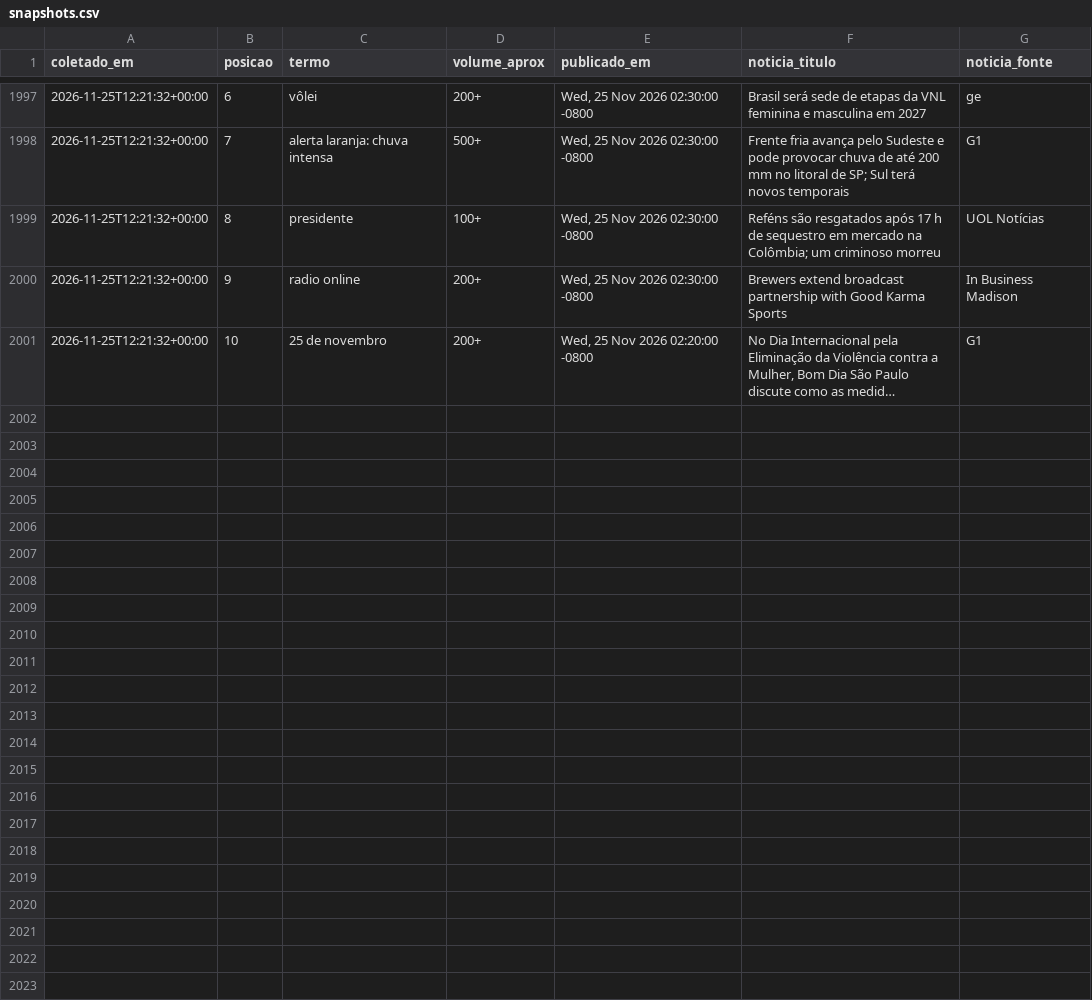
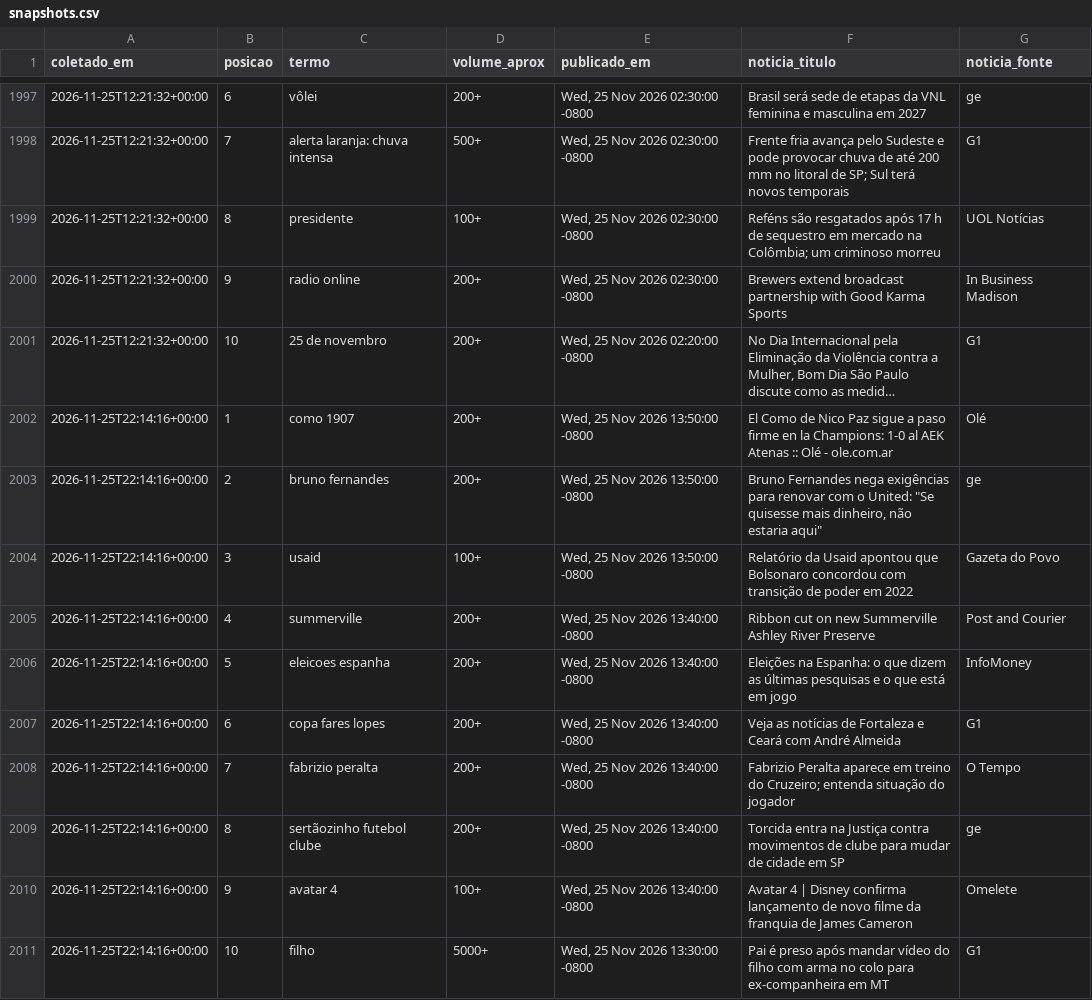
Before and after one commit to natashavalle/trends-brasil, a CSV file: data/snapshots.csv, drawn as a sheet; only a part is shown, gaps mark what is left out; long unchanged cells end in …; the diff names each change by its address in the sheet, - before the commit and + after, or states it on an @@ line.

```diff
--- a/data/snapshots.csv
+++ b/data/snapshots.csv
+row 2002: 2026-11-25T22:14:16+00:00 | 1 | como 1907 | 200+ | Wed, 25 Nov 2026 13:50:00 -0800 | El Como de Nico Paz sigue a paso firme en la Champions: 1-0 al AEK Atenas :: Olé - ole.com.ar | Olé
+row 2003: 2026-11-25T22:14:16+00:00 | 2 | bruno fernandes | 200+ | Wed, 25 Nov 2026 13:50:00 -0800 | Bruno Fernandes nega exigências para renovar com o United: "Se quisesse mais dinheiro, não estaria aqui" | ge
+row 2004: 2026-11-25T22:14:16+00:00 | 3 | usaid | 100+ | Wed, 25 Nov 2026 13:50:00 -0800 | Relatório da Usaid apontou que Bolsonaro concordou com transição de poder em 2022 | Gazeta do Povo
+row 2005: 2026-11-25T22:14:16+00:00 | 4 | summerville | 200+ | Wed, 25 Nov 2026 13:40:00 -0800 | Ribbon cut on new Summerville Ashley River Preserve | Post and Courier
+row 2006: 2026-11-25T22:14:16+00:00 | 5 | eleicoes espanha | 200+ | Wed, 25 Nov 2026 13:40:00 -0800 | Eleições na Espanha: o que dizem as últimas pesquisas e o que está em jogo | InfoMoney
+row 2007: 2026-11-25T22:14:16+00:00 | 6 | copa fares lopes | 200+ | Wed, 25 Nov 2026 13:40:00 -0800 | Veja as notícias de Fortaleza e Ceará com André Almeida | G1
+row 2008: 2026-11-25T22:14:16+00:00 | 7 | fabrizio peralta | 200+ | Wed, 25 Nov 2026 13:40:00 -0800 | Fabrizio Peralta aparece em treino do Cruzeiro; entenda situação do jogador | O Tempo
+row 2009: 2026-11-25T22:14:16+00:00 | 8 | sertãozinho futebol clube | 200+ | Wed, 25 Nov 2026 13:40:00 -0800 | Torcida entra na Justiça contra movimentos de clube para mudar de cidade em SP | ge
+row 2010: 2026-11-25T22:14:16+00:00 | 9 | avatar 4 | 100+ | Wed, 25 Nov 2026 13:40:00 -0800 | Avatar 4 | Disney confirma lançamento de novo filme da franquia de James Cameron | Omelete
+row 2011: 2026-11-25T22:14:16+00:00 | 10 | filho | 5000+ | Wed, 25 Nov 2026 13:30:00 -0800 | Pai é preso após mandar vídeo do filho com arma no colo para ex-companheira em MT | G1
```
